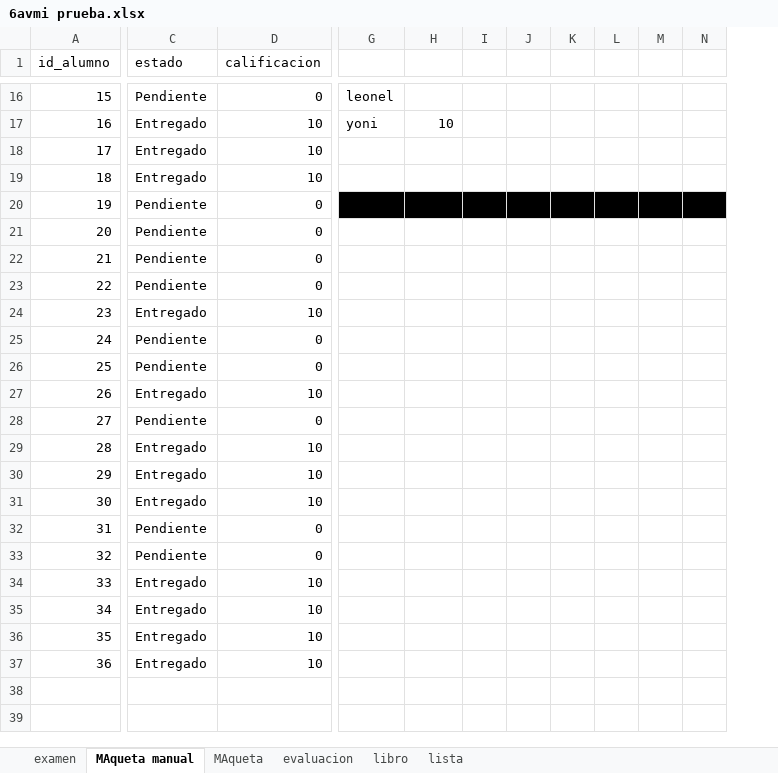
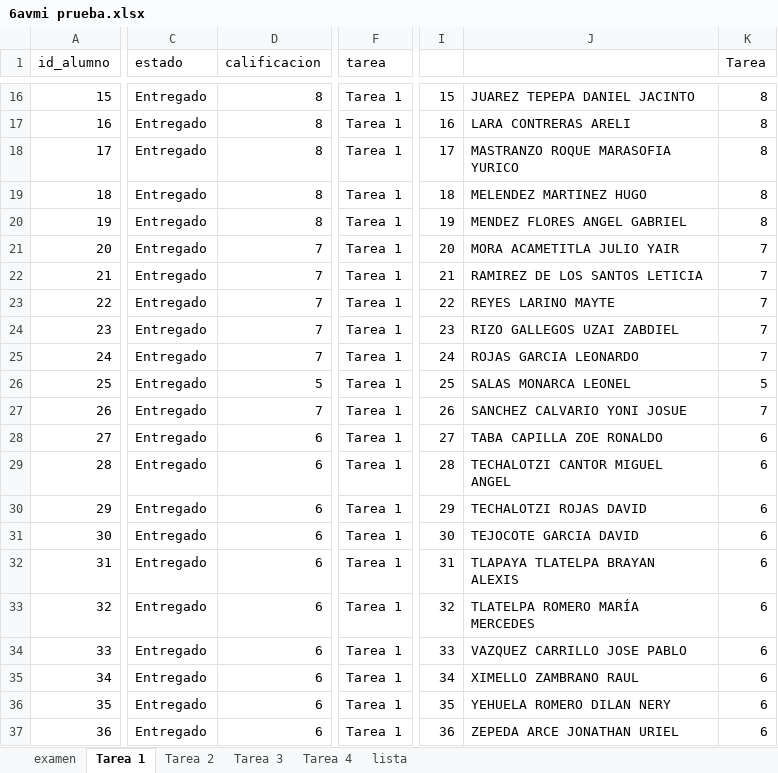
Before and after one commit to ProfesorLudwing/seguimiento_terceroc, an Excel workbook: 6avmi prueba.xlsx, sheet Tarea 1, drawn as a sheet; only a part is shown, gaps mark what is left out; values as stored, in another font and other column widths than the file's, no borders; removed rows and columns are numbered as before the commit, all else as after; the diff covers the shown part only; the diff names each change by its address in the sheet, - before the commit and + after, or states it on an @@ line.

```diff
--- a/6avmi prueba.xlsx (sheet Tarea 1)
+++ b/6avmi prueba.xlsx (sheet Tarea 1)
-sheet tab: MAqueta manual
+sheet tab: Tarea 1
-sheet tab: MAqueta
+sheet tab: Tarea 2
-sheet tab: evaluacion
+sheet tab: Tarea 3
-sheet tab: libro
+sheet tab: Tarea 4
+column F (tarea), rows 16-37: all Tarea 1
-column G, rows 16-17: leonel | yoni
+column I, rows 16-37: 15 | 16 | 17 | 18 | 19 | 20 | 21 | 22 | 23 | 24 | 25 | 26 | 27 | 28 | 29 | 30 | 31 | 32 | 33 | 34 | 35 | 36
+column J, rows 16-37: JUAREZ TEPEPA DANIEL JACINTO | LARA CONTRERAS ARELI | MASTRANZO ROQUE MARASOFIA YURICO | MELENDEZ MARTINEZ HUGO | MENDEZ FLORES ANGEL GABRIEL | MORA ACAMETITLA JULIO YAIR | RAMIREZ DE LOS SANTOS LETICIA | REYES LARINO MAYTE | RIZO GALLEGOS UZAI ZABDIEL | ROJAS GARCIA LEONARDO | SALAS MONARCA LEONEL | SANCHEZ CALVARIO YONI JOSUE | TABA CAPILLA ZOE RONALDO | TECHALOTZI CANTOR MIGUEL ANGEL | TECHALOTZI ROJAS DAVID | TEJOCOTE GARCIA DAVID | TLAPAYA TLATELPA BRAYAN ALEXIS | TLATELPA ROMERO MARÍA MERCEDES | VAZQUEZ CARRILLO JOSE PABLO | XIMELLO ZAMBRANO RAUL | YEHUELA ROMERO DILAN NERY | ZEPEDA ARCE JONATHAN URIEL
-column I, empty
-column J, empty
-column K, empty
-column L, empty
-column M, empty
-column N, empty
-K1: (empty)
+K1: Tarea
-C16 (estado): Pendiente
+C16 (estado): Entregado
-D16 (calificacion): 0
+D16 (calificacion): 8
-K16 (Tarea): (empty)
+K16 (Tarea): 8
-D17:D19 (calificacion): 10
+D17:D19 (calificacion): 8
-K17 (Tarea): 10
+K17 (Tarea): 8
-K18:K20 (Tarea): (empty)
+K18:K20 (Tarea): 8
-C20:C23 (estado): Pendiente
+C20:C23 (estado): Entregado
-D20 (calificacion): 0
+D20 (calificacion): 8
-K20 fill: #000000
+K20 fill: none
-D21:D23 (calificacion): 0
+D21:D23 (calificacion): 7
-K21:K25 (Tarea): (empty)
+K21:K25 (Tarea): 7
-D24 (calificacion): 10
+D24 (calificacion): 7
-C25:C26 (estado): Pendiente
+C25:C26 (estado): Entregado
-D25 (calificacion): 0
+D25 (calificacion): 7
-D26 (calificacion): 0
+D26 (calificacion): 5
-K26 (Tarea): (empty)
+K26 (Tarea): 5
-D27 (calificacion): 10
+D27 (calificacion): 7
-K27 (Tarea): (empty)
+K27 (Tarea): 7
-C28 (estado): Pendiente
+C28 (estado): Entregado
-D28 (calificacion): 0
+D28 (calificacion): 6
-K28:K37 (Tarea): (empty)
+K28:K37 (Tarea): 6
-D29:D31 (calificacion): 10
+D29:D31 (calificacion): 6
-C32:C33 (estado): Pendiente
+C32:C33 (estado): Entregado
-D32:D33 (calificacion): 0
+D32:D33 (calificacion): 6
-D34:D37 (calificacion): 10
+D34:D37 (calificacion): 6
```
Also changed, not shown: 1 added column, 2 removed columns, 32 edited cells and cell formats elsewhere in this sheet, sheet Tarea 2, sheet Tarea 3, sheet Tarea 4, sheet lista, formulas that keep their value, hidden cells, 7 other files.
